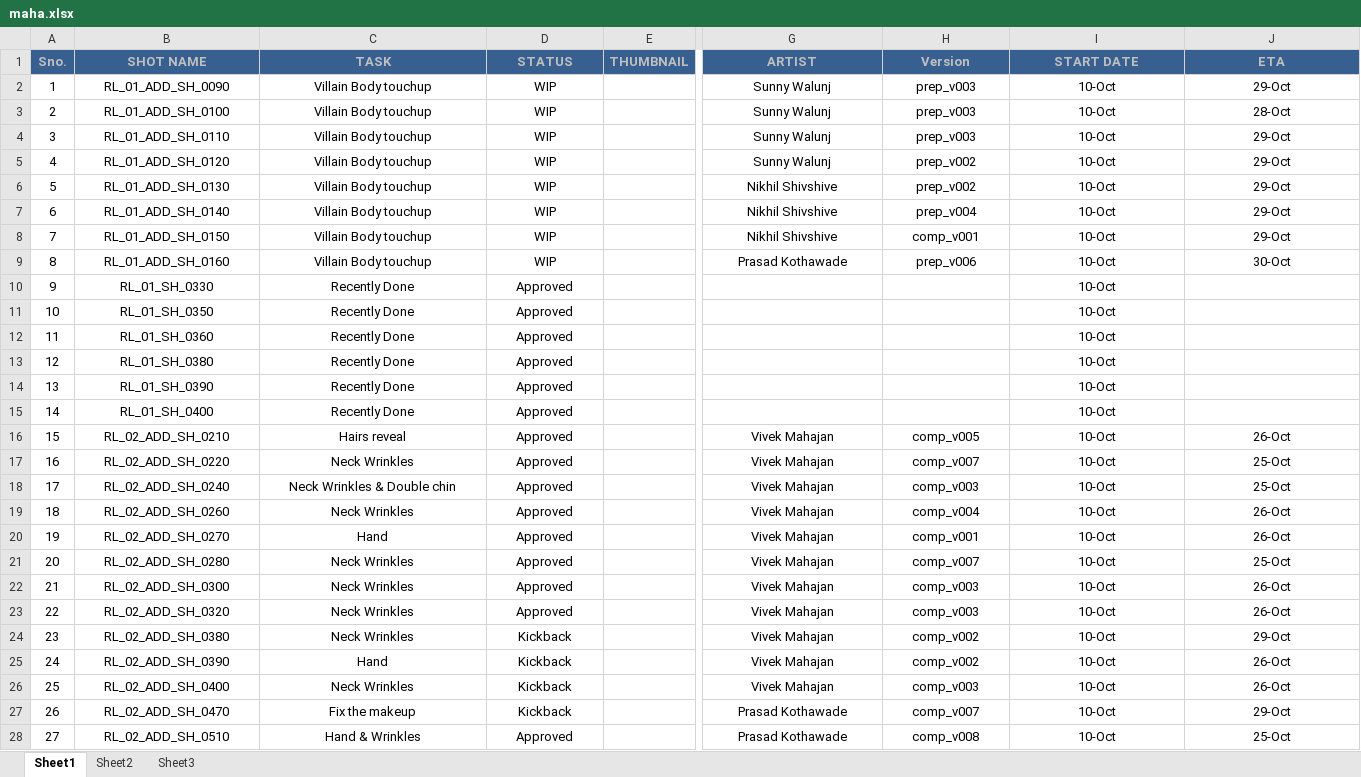
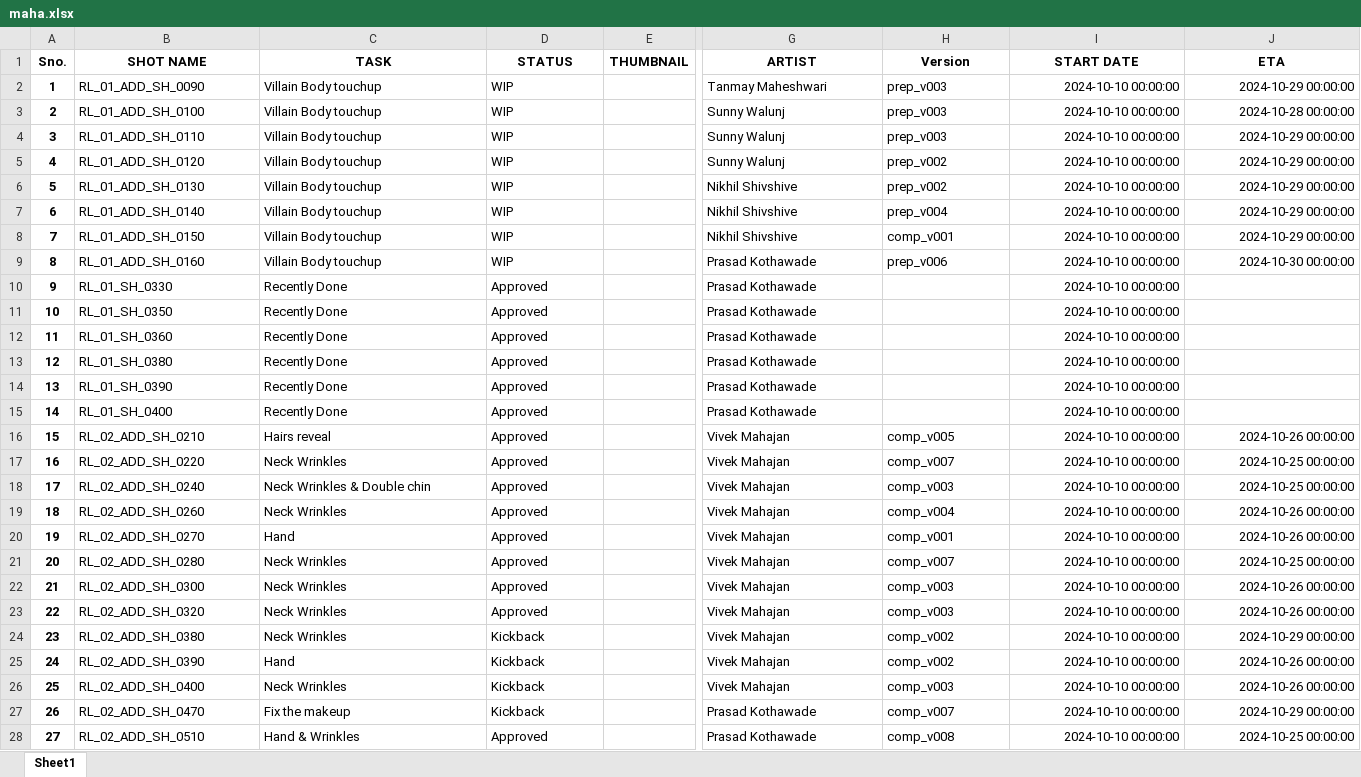
Before and after one commit to tanmay-maheshwar/VFX-Pipeline, an Excel workbook: Excels/maha.xlsx, sheet Sheet1, drawn as a sheet; only a part is shown, gaps mark what is left out; values as stored, in another font and other column widths than the file's, no borders; the diff covers the shown part only; the diff names each change by its address in the sheet, - before the commit and + after, or states it on an @@ line.

Commit message:
Made the data editable and added some more features

```diff
--- a/Excels/maha.xlsx (sheet Sheet1)
+++ b/Excels/maha.xlsx (sheet Sheet1)
-sheet tab: Sheet2
-sheet tab: Sheet3
@@ A1:J1 fill: #376091 → none, text colour: #BFBFBF → black @@
-A2:A28 bold: off
+A2:A28 bold: on
-B2:D28 alignment: center
+B2:D28 alignment: left
-G2 (ARTIST): Sunny Walunj
+G2 (ARTIST): Tanmay Maheshwari
-G2:H9 alignment: center
+G2:H9 alignment: left
-I2:I28 (START DATE): 10-Oct
+I2:I28 (START DATE): 2024-10-10 00:00:00
-I2:J9 alignment: center
+I2:J9 alignment: right
-J2 (ETA): 29-Oct
+J2 (ETA): 2024-10-29 00:00:00
-J3 (ETA): 28-Oct
+J3 (ETA): 2024-10-28 00:00:00
-J4:J8 (ETA): 29-Oct
+J4:J8 (ETA): 2024-10-29 00:00:00
-J9 (ETA): 30-Oct
+J9 (ETA): 2024-10-30 00:00:00
-G10:G15 (ARTIST): (empty)
+G10:G15 (ARTIST): Prasad Kothawade
-I10:I15 alignment: center
+I10:I15 alignment: right
-G16:H28 alignment: center
+G16:H28 alignment: left
-I16:J28 alignment: center
+I16:J28 alignment: right
-J16 (ETA): 26-Oct
+J16 (ETA): 2024-10-26 00:00:00
-J17:J18 (ETA): 25-Oct
+J17:J18 (ETA): 2024-10-25 00:00:00
-J19:J20 (ETA): 26-Oct
+J19:J20 (ETA): 2024-10-26 00:00:00
-J21 (ETA): 25-Oct
+J21 (ETA): 2024-10-25 00:00:00
-J22:J23 (ETA): 26-Oct
+J22:J23 (ETA): 2024-10-26 00:00:00
-J24 (ETA): 29-Oct
+J24 (ETA): 2024-10-29 00:00:00
-J25:J26 (ETA): 26-Oct
+J25:J26 (ETA): 2024-10-26 00:00:00
-J27 (ETA): 29-Oct
+J27 (ETA): 2024-10-29 00:00:00
-J28 (ETA): 25-Oct
+J28 (ETA): 2024-10-25 00:00:00
```
Also changed, not shown: 310 edited cells and cell formats elsewhere in this sheet, 10 other files.
